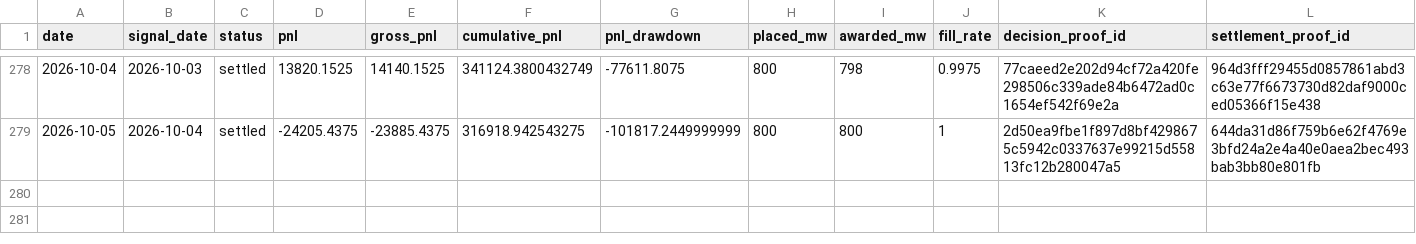
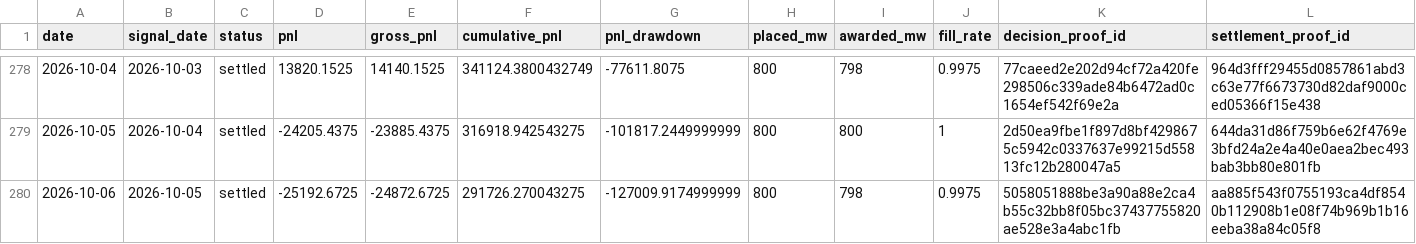
Before and after one commit to jameskim247/ptp-track-record, a CSV file: data/series-01/daily.csv, drawn as a sheet; only a part is shown, gaps mark what is left out; rows hold the shown columns only; the diff names each change by its address in the sheet, - before the commit and + after, or states it on an @@ line.

```diff
--- a/data/series-01/daily.csv
+++ b/data/series-01/daily.csv
+row 280: 2026-10-06 | 2026-10-05 | settled | -25192.6725 | -24872.6725 | 291726.270043275 | -127009.9174999999 | 800 | 798 | 0.9975 | 5058051888be3a90a88e2ca4b55c32bb8f05bc37437755820ae528e3a4abc1fb | aa885f543f0755193ca4df8540b112908b1e08f74b969b1b16eeba38a84c05f8
```
Also changed, not shown: data/series-01/monthly.csv, data/series-01/summary.csv, 8 other files.
